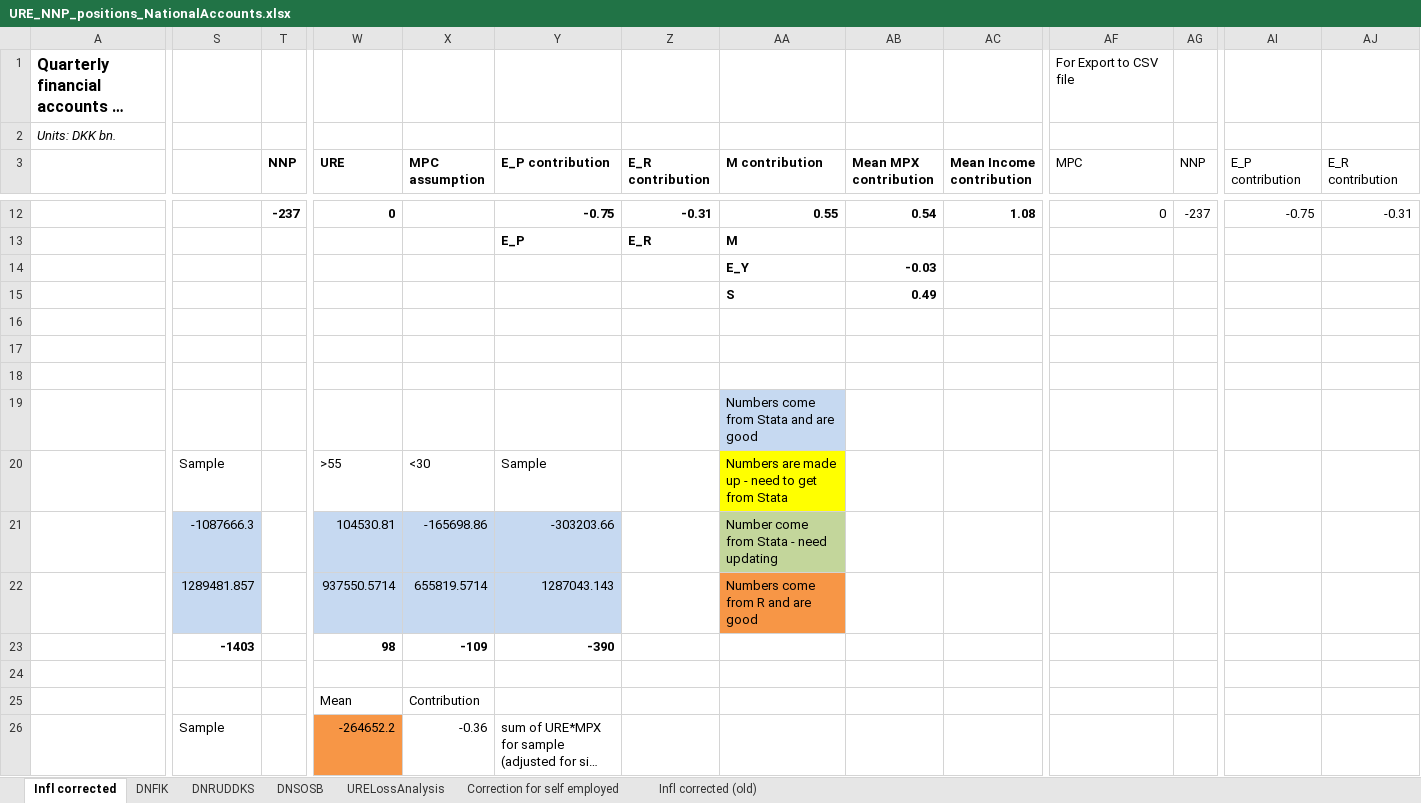
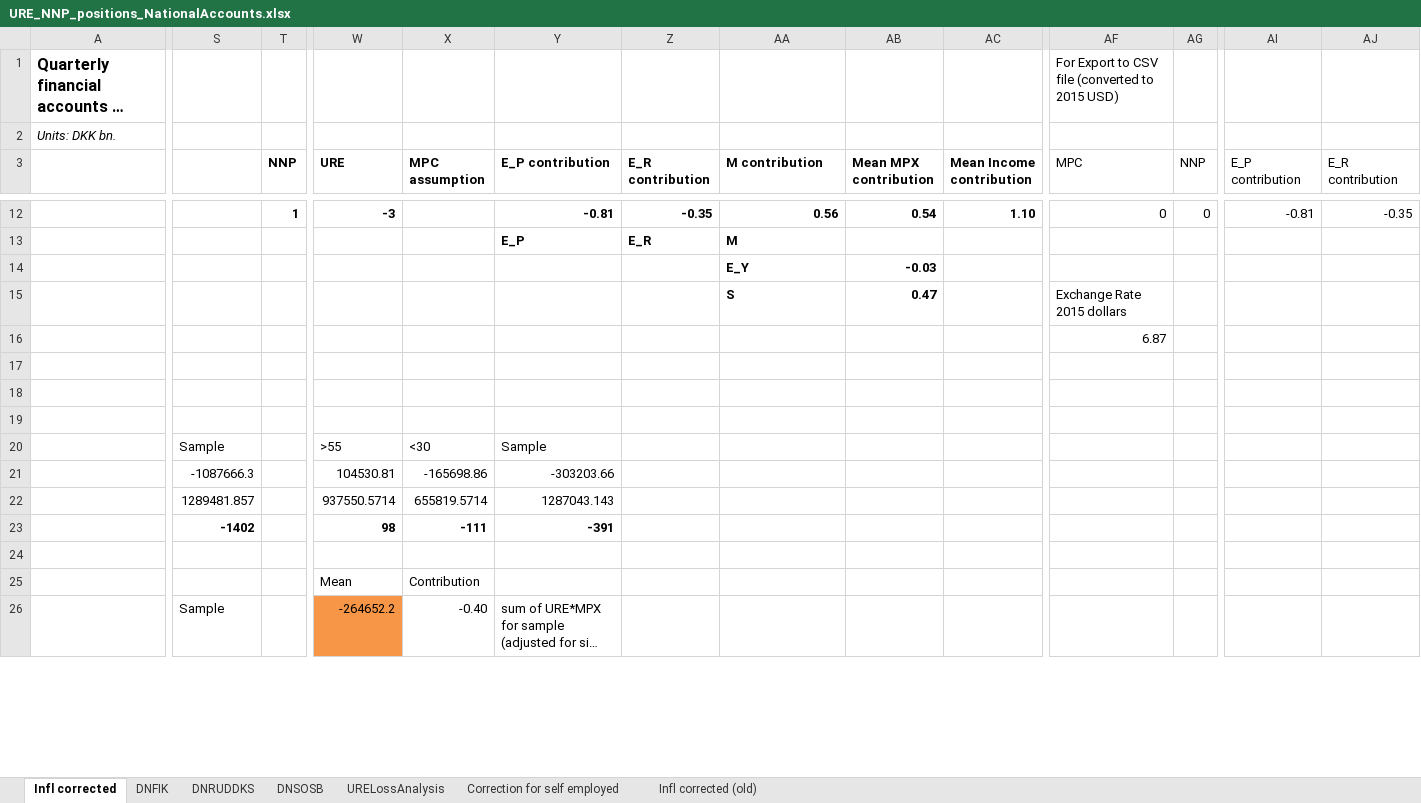
Before and after one commit to edmundcrawley/IncomeUncertaintyGit, an Excel workbook: Code/URE_NNP_positions_NationalAccounts.xlsx, sheet Infl corrected, drawn as a sheet; only a part is shown, gaps mark what is left out; long unchanged cells end in …; values as stored, in another font and other column widths than the file's, no borders; the diff covers the shown part only; the diff names each change by its address in the sheet, - before the commit and + after, or states it on an @@ line.

```diff
--- a/Code/URE_NNP_positions_NationalAccounts.xlsx (sheet Infl corrected)
+++ b/Code/URE_NNP_positions_NationalAccounts.xlsx (sheet Infl corrected)
-AF1 (MPC): For Export to CSV file
+AF1 (MPC): For Export to CSV file (converted to 2015 USD)
-T12 (NNP): -237
+T12 (NNP): 1
-W12 (URE): 0
+W12 (URE): -3
-Y12 (E_P contribution): -0.75
+Y12 (E_P contribution): -0.81
-Z12 (E_R contribution): -0.31
+Z12 (E_R contribution): -0.35
-AA12 (M contribution): 0.55
+AA12 (M contribution): 0.56
-AC12 (Mean Income contribution): 1.08
+AC12 (Mean Income contribution): 1.10
-AG12 (NNP): -237
+AG12 (NNP): 0
-AI12 (E_P contribution): -0.75
+AI12 (E_P contribution): -0.81
-AJ12 (E_R contribution): -0.31
+AJ12 (E_R contribution): -0.35
-AB15 (Mean MPX contribution): 0.49
+AB15 (Mean MPX contribution): 0.47
-AF15 (MPC): (empty)
+AF15 (MPC): Exchange Rate 2015 dollars
-AF16 (MPC): (empty)
+AF16 (MPC): 6.87
-AA19 (M contribution): Numbers come from Stata and are good
+AA19 (M contribution): (empty)
-AA19 fill: #C6D9F1
+AA19 fill: none
-AA20 (M contribution): Numbers are made up - need to get from Stata
+AA20 (M contribution): (empty)
-AA20 fill: #FFFF00
+AA20 fill: none
-S21:S22 fill: #C6D9F1
+S21:S22 fill: none
-W21:Y22 fill: #C6D9F1
+W21:Y22 fill: none
-AA21 (M contribution): Number come from Stata - need updating
+AA21 (M contribution): (empty)
-AA21 fill: #C3D69B
+AA21 fill: none
-AA22 (M contribution): Numbers come from R and are good
+AA22 (M contribution): (empty)
-AA22 fill: #F79646
+AA22 fill: none
-S23: -1403
+S23: -1402
-X23 (MPC assumption): -109
+X23 (MPC assumption): -111
-Y23 (E_P contribution): -390
+Y23 (E_P contribution): -391
-X26 (MPC assumption): -0.36
+X26 (MPC assumption): -0.40
```
Also changed, not shown: 88 edited cells and cell formats elsewhere in this sheet, formulas that keep their value, 16 other files.
